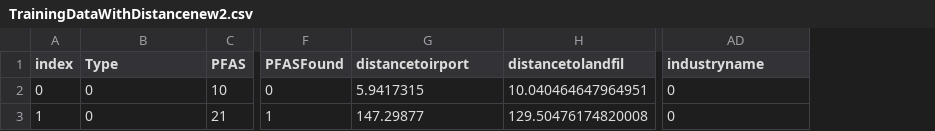
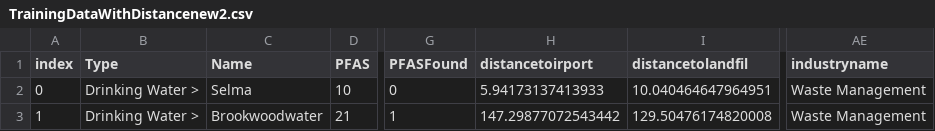
Before and after one commit to aadarsh0709/pfasdatafiles, a CSV file: TrainingDataWithDistancenew2.csv, drawn as a sheet; only a part is shown, gaps mark what is left out; addresses are those after the commit; the diff names each change by its address in the sheet, - before the commit and + after, or states it on an @@ line.

Commit message:
Add files via upload

```diff
--- a/TrainingDataWithDistancenew2.csv
+++ b/TrainingDataWithDistancenew2.csv
+column C (Name), rows 2-3: Selma | Brookwoodwater
-B2:B3 (Type): 0
+B2:B3 (Type): Drinking Water >
-H2 (distancetoirport): 5.9417315
+H2 (distancetoirport): 5.94173137413933
-AE2:AE3 (industryname): 0
+AE2:AE3 (industryname): Waste Management
-H3 (distancetoirport): 147.29877
+H3 (distancetoirport): 147.29877072543442
```
